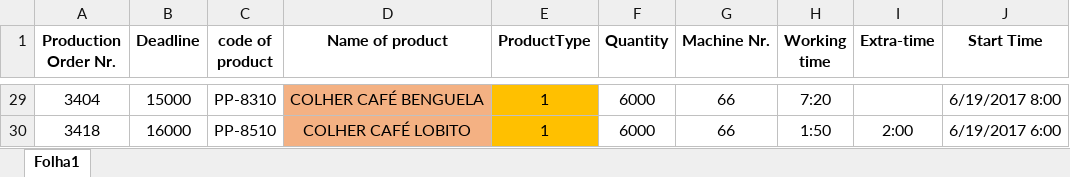
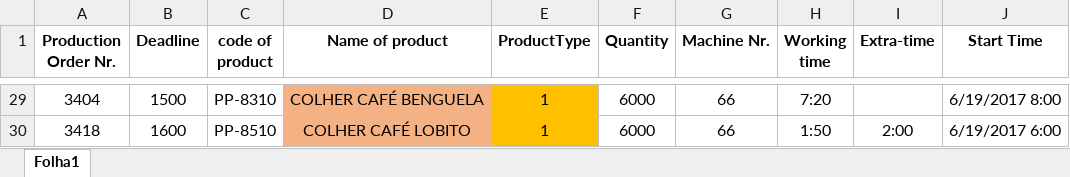
Before and after one commit to SudeepNB/MachineScheduleOptimization, an Excel workbook: data/Polishing Production Orders JUNHO2017_20180409.xlsx, sheet Folha1, drawn as a sheet; only a part is shown, gaps mark what is left out; values as stored, in another font and other column widths than the file's, no borders; the diff covers the shown part only; the diff names each change by its address in the sheet, - before the commit and + after, or states it on an @@ line.

```diff
--- a/data/Polishing Production Orders JUNHO2017_20180409.xlsx (sheet Folha1)
+++ b/data/Polishing Production Orders JUNHO2017_20180409.xlsx (sheet Folha1)
-B29 (Deadline): 15000
+B29 (Deadline): 1500
-B30 (Deadline): 16000
+B30 (Deadline): 1600
```
Also changed, not shown: 26 edited cells elsewhere in this sheet, 2 other files.
